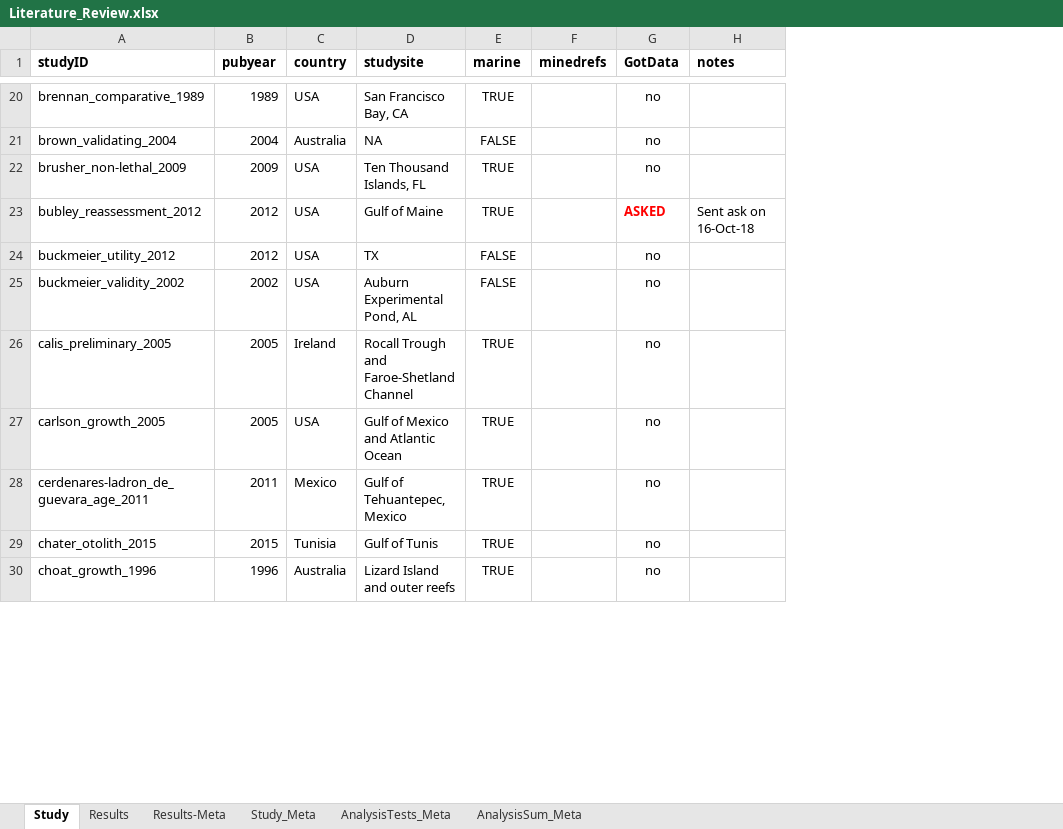
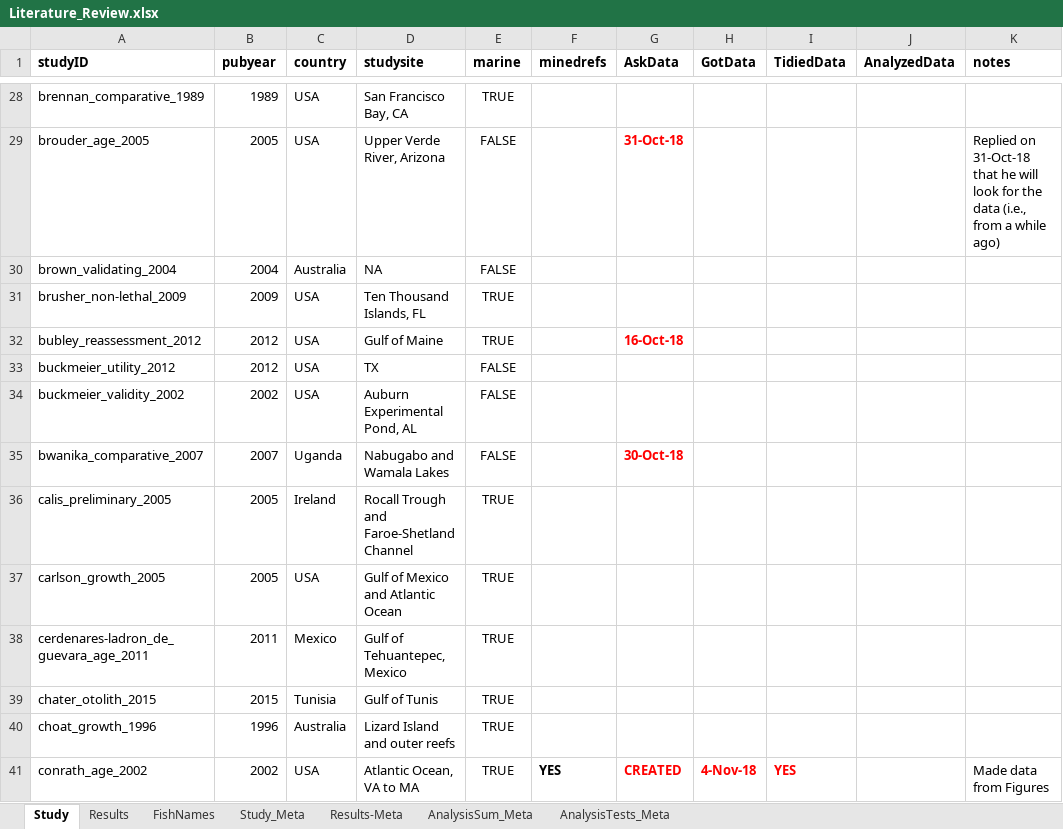
Before and after one commit to droglenc/AgePrecision, an Excel workbook: data/Literature_Review.xlsx, sheet Study, drawn as a sheet; only a part is shown, gaps mark what is left out; values as stored, in another font and other column widths than the file's, no borders; charts and pictures not drawn; addresses are those after the commit; the diff covers the shown part only; the diff names each change by its address in the sheet, - before the commit and + after, or states it on an @@ line.

```diff
--- a/data/Literature_Review.xlsx (sheet Study)
+++ b/data/Literature_Review.xlsx (sheet Study)
+sheet tab: FishNames
@@ sheet tab order changed: Study | Results | FishNames | Study_Meta | Results-Meta | AnalysisSum_Meta | AnalysisTests_Meta @@
+column G (AskData), row 32: 16-Oct-18
+column I (TidiedData), empty
+column J (AnalyzedData), empty
-H28 (GotData): no
+H28 (GotData): (empty)
+row 29: brouder_age_2005 | 2005 | USA | Upper Verde River, Arizona | FALSE |  | 31-Oct-18 |  |  |  | Replied on 31-Oct-18 that he will look for the data (i.e., from a while ago)
-H30:H31 (GotData): no
+H30:H31 (GotData): (empty)
-H32 (GotData): ASKED
+H32 (GotData): (empty)
-K32 (notes): Sent ask on 16-Oct-18
+K32 (notes): (empty)
-H33:H34 (GotData): no
+H33:H34 (GotData): (empty)
+row 35: bwanika_comparative_2007 | 2007 | Uganda | Nabugabo and Wamala Lakes | FALSE |  | 30-Oct-18
-H36:H40 (GotData): no
+H36:H40 (GotData): (empty)
+row 41: conrath_age_2002 | 2002 | USA | Atlantic Ocean, VA to MA | TRUE | YES | CREATED | 4-Nov-18 | YES |  | Made data from Figures
```
Also changed, not shown: 71 added rows, 13 removed rows, 82 edited cells and cell formats elsewhere in this sheet, sheet Results, charts or pictures, 2 other files.
